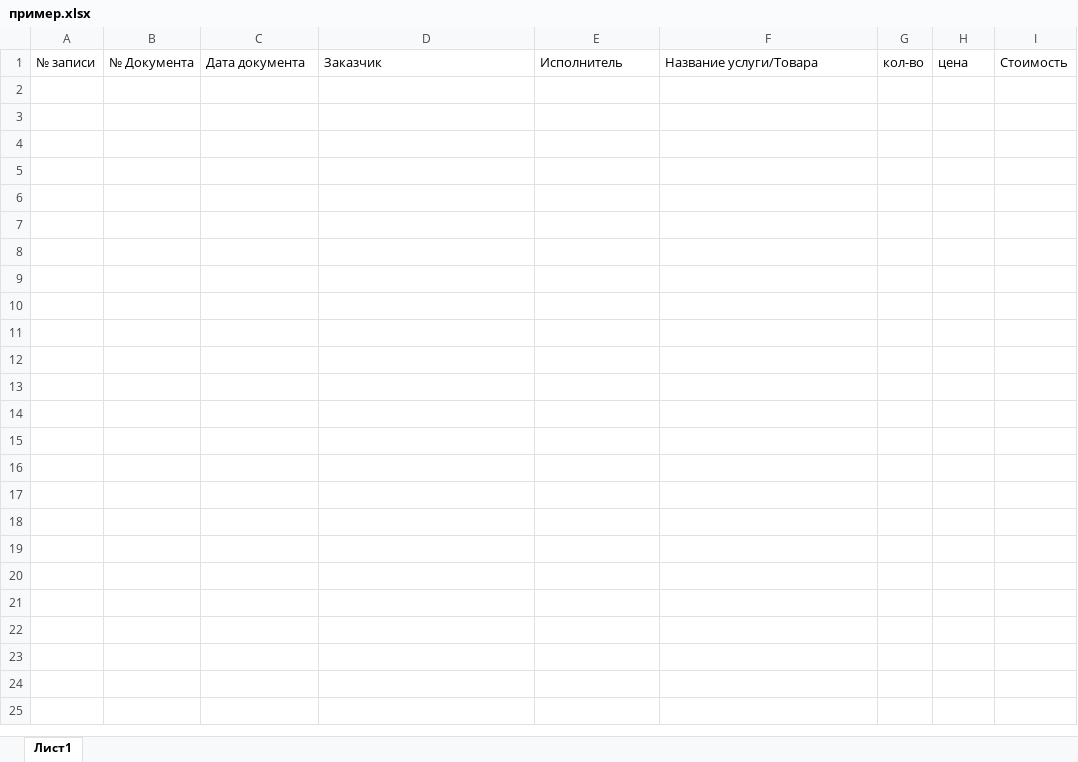
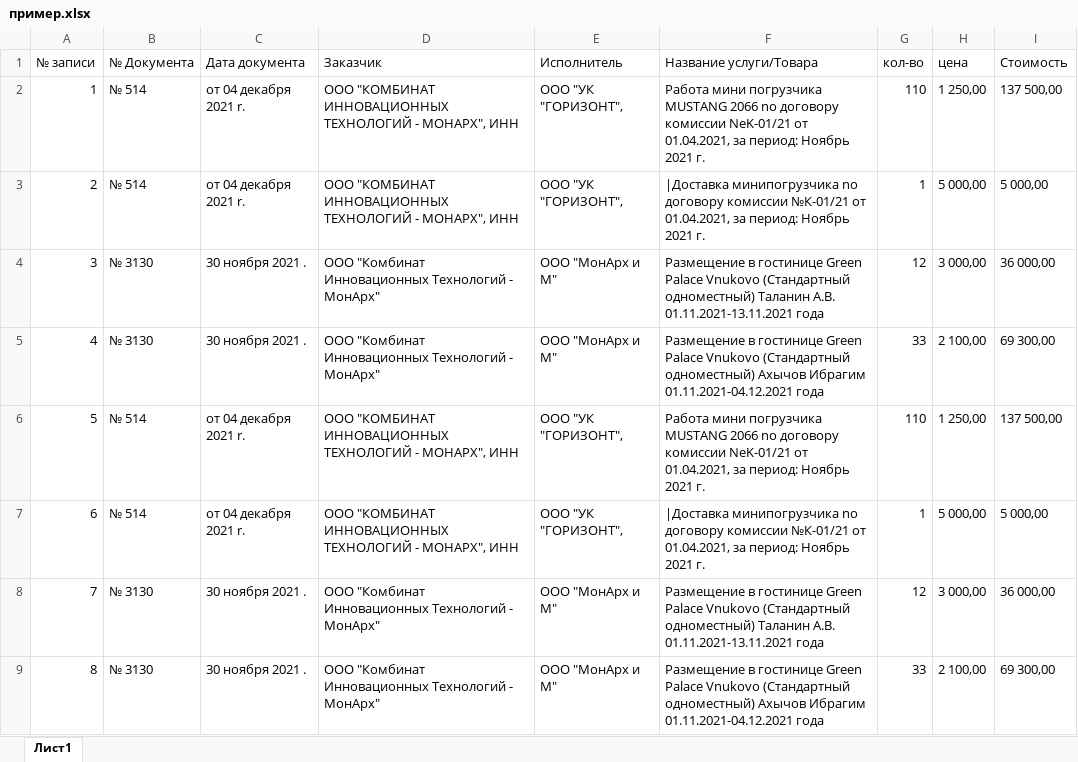
Before and after one commit to ab199000/sherpa_rpa, an Excel workbook: Обработка документов/пример.xlsx, sheet Лист1, drawn as a sheet; values as stored, in another font and other column widths than the file's, no borders; the diff names each change by its address in the sheet, - before the commit and + after, or states it on an @@ line.

```diff
--- a/Обработка документов/пример.xlsx (sheet Лист1)
+++ b/Обработка документов/пример.xlsx (sheet Лист1)
+row 2: 1 | № 514 | от 04 декабря 2021 r. | ООО "КОМБИНАТ ИННОВАЦИОННЫХ ТЕХНОЛОГИЙ - MOHAPX", ИНН | ООО "УК "ГОРИЗОНТ", | Работа мини погрузчика MUSTANG 2066 no договору комиссии NeK-01/21 от 01.04.2021, за период: Ноябрь 2021 г. | 110 | 1 250,00 | 137 500,00
+row 3: 2 | № 514 | от 04 декабря 2021 r. | ООО "КОМБИНАТ ИННОВАЦИОННЫХ ТЕХНОЛОГИЙ - MOHAPX", ИНН | ООО "УК "ГОРИЗОНТ", | |Доставка минипогрузчика no договору комиссии №К-01/21 от 01.04.2021, за период: Ноябрь 2021 г. | 1 | 5 000,00 | 5 000,00
+row 4: 3 | № 3130 | 30 ноября 2021 . | ООО "Комбинат Инновационных Технологий - МонАрх" | ООО "МонАрх и М" | Размещение в гостинице Green Palace Vnukovo (Стандартный одноместный) Таланин А.В. 01.11.2021-13.11.2021 года | 12 | 3 000,00 | 36 000,00
+row 5: 4 | № 3130 | 30 ноября 2021 . | ООО "Комбинат Инновационных Технологий - МонАрх" | ООО "МонАрх и М" | Размещение в гостинице Green Palace Vnukovo (Стандартный одноместный) Ахычов Ибрагим 01.11.2021-04.12.2021 года | 33 | 2 100,00 | 69 300,00
+row 6: 5 | № 514 | от 04 декабря 2021 r. | ООО "КОМБИНАТ ИННОВАЦИОННЫХ ТЕХНОЛОГИЙ - MOHAPX", ИНН | ООО "УК "ГОРИЗОНТ", | Работа мини погрузчика MUSTANG 2066 no договору комиссии NeK-01/21 от 01.04.2021, за период: Ноябрь 2021 г. | 110 | 1 250,00 | 137 500,00
+row 7: 6 | № 514 | от 04 декабря 2021 r. | ООО "КОМБИНАТ ИННОВАЦИОННЫХ ТЕХНОЛОГИЙ - MOHAPX", ИНН | ООО "УК "ГОРИЗОНТ", | |Доставка минипогрузчика no договору комиссии №К-01/21 от 01.04.2021, за период: Ноябрь 2021 г. | 1 | 5 000,00 | 5 000,00
+row 8: 7 | № 3130 | 30 ноября 2021 . | ООО "Комбинат Инновационных Технологий - МонАрх" | ООО "МонАрх и М" | Размещение в гостинице Green Palace Vnukovo (Стандартный одноместный) Таланин А.В. 01.11.2021-13.11.2021 года | 12 | 3 000,00 | 36 000,00
+row 9: 8 | № 3130 | 30 ноября 2021 . | ООО "Комбинат Инновационных Технологий - МонАрх" | ООО "МонАрх и М" | Размещение в гостинице Green Palace Vnukovo (Стандартный одноместный) Ахычов Ибрагим 01.11.2021-04.12.2021 года | 33 | 2 100,00 | 69 300,00
```
Also changed, not shown: 3 other files.
